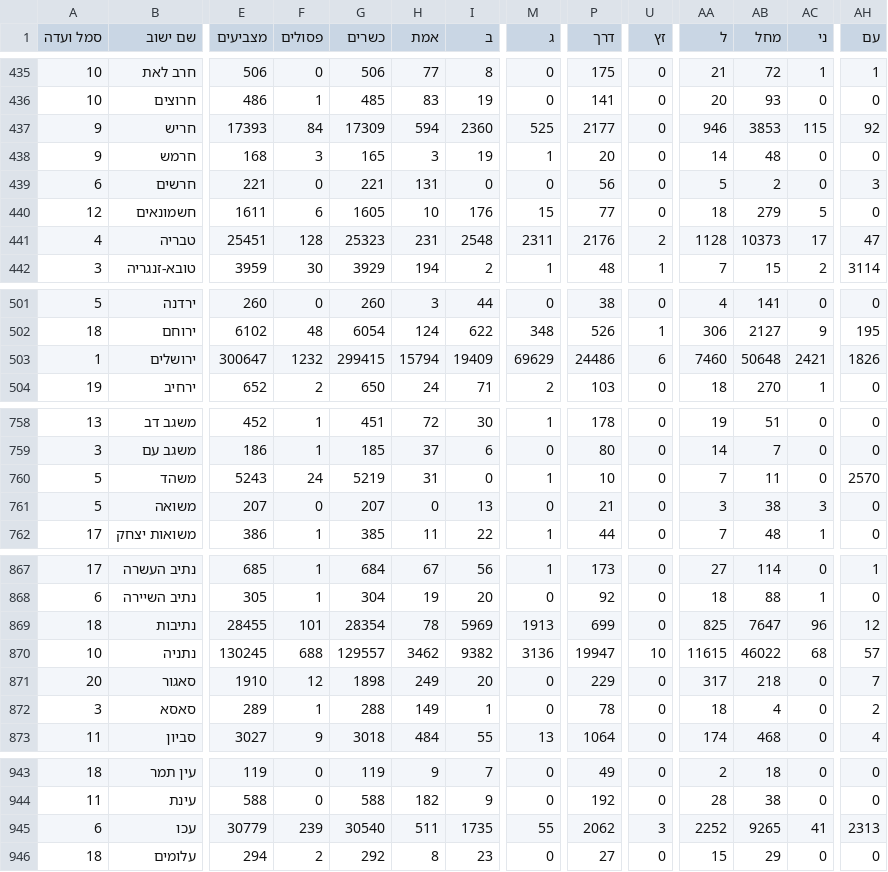
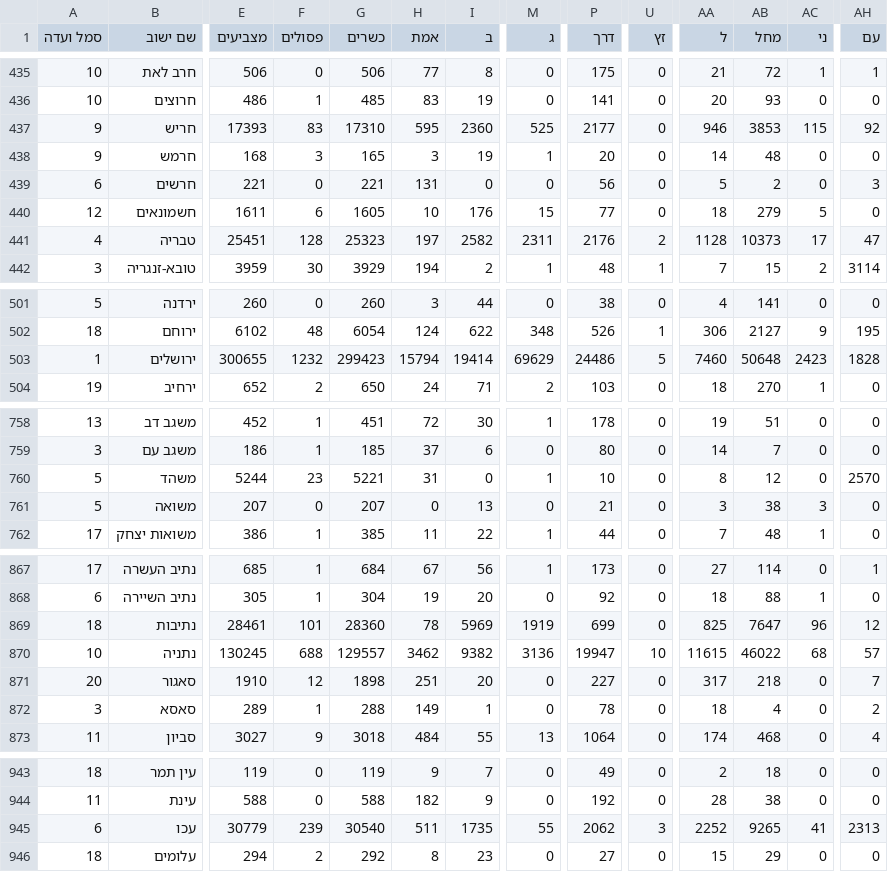
Before and after one commit to angrisanidj/risultati-israele, a CSV file: dati/live/expc.csv, drawn as a sheet; only a part is shown, gaps mark what is left out; the diff covers the shown part only; the diff names each change by its address in the sheet, - before the commit and + after, or states it on an @@ line.

```diff
--- a/dati/live/expc.csv
+++ b/dati/live/expc.csv
-F437 (פסולים): 84
+F437 (פסולים): 83
-G437 (כשרים): 17309
+G437 (כשרים): 17310
-H437 (אמת): 594
+H437 (אמת): 595
-H441 (אמת): 231
+H441 (אמת): 197
-I441 (ב): 2548
+I441 (ב): 2582
-E503 (מצביעים): 300647
+E503 (מצביעים): 300655
-G503 (כשרים): 299415
+G503 (כשרים): 299423
-I503 (ב): 19409
+I503 (ב): 19414
-U503 (זץ): 6
+U503 (זץ): 5
-AC503 (ני): 2421
+AC503 (ני): 2423
-AH503 (עם): 1826
+AH503 (עם): 1828
-E760 (מצביעים): 5243
+E760 (מצביעים): 5244
-F760 (פסולים): 24
+F760 (פסולים): 23
-G760 (כשרים): 5219
+G760 (כשרים): 5221
-AA760 (ל): 7
+AA760 (ל): 8
-AB760 (מחל): 11
+AB760 (מחל): 12
-E869 (מצביעים): 28455
+E869 (מצביעים): 28461
-G869 (כשרים): 28354
+G869 (כשרים): 28360
-M869 (ג): 1913
+M869 (ג): 1919
-H871 (אמת): 249
+H871 (אמת): 251
-P871 (דרך): 229
+P871 (דרך): 227
```
Also changed, not shown: 112 edited cells elsewhere in this file.
